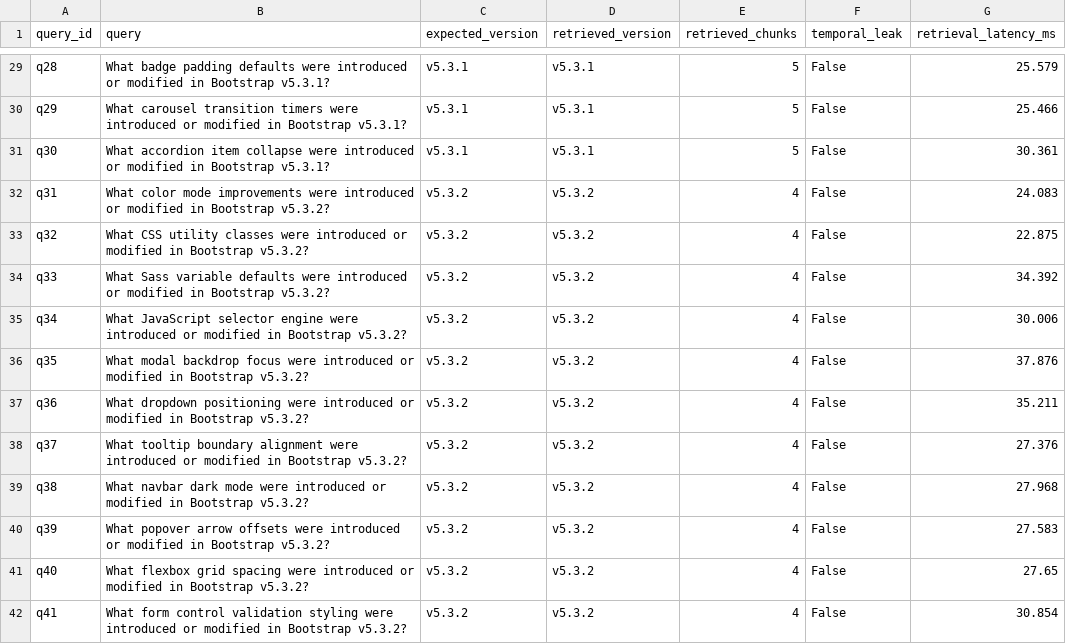
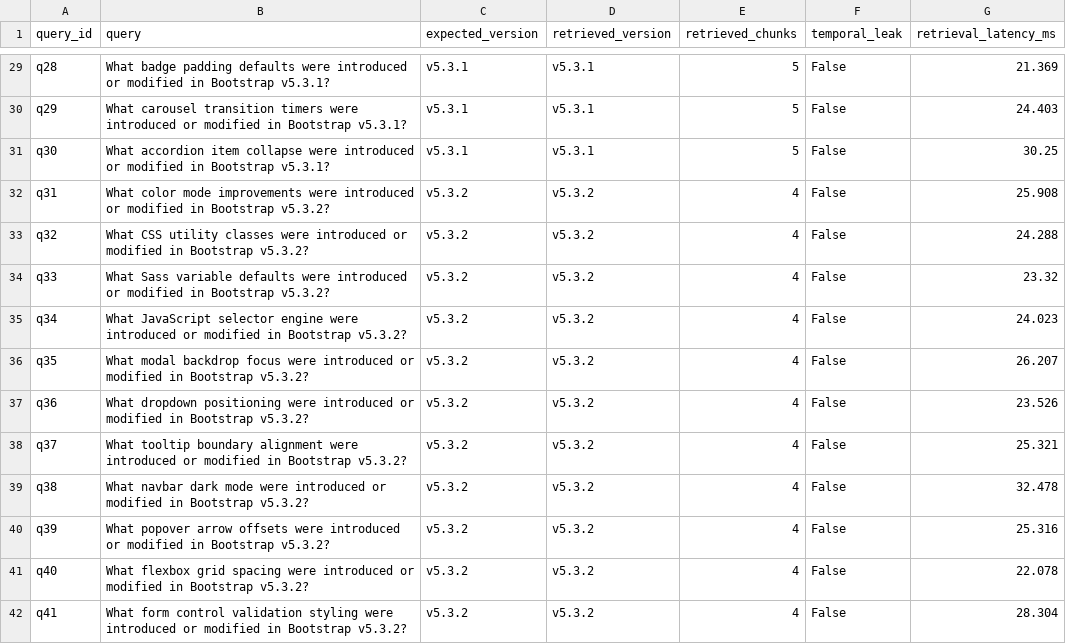
Before and after one commit to weiqiloo97-jpg/RAG-Integration-with-LLM, a CSV file: query_results.csv, drawn as a sheet; only a part is shown, gaps mark what is left out; the diff covers the shown part only; the diff names each change by its address in the sheet, - before the commit and + after, or states it on an @@ line.

```diff
--- a/query_results.csv
+++ b/query_results.csv
-G29 (retrieval_latency_ms): 25.579
+G29 (retrieval_latency_ms): 21.369
-G30 (retrieval_latency_ms): 25.466
+G30 (retrieval_latency_ms): 24.403
-G31 (retrieval_latency_ms): 30.361
+G31 (retrieval_latency_ms): 30.25
-G32 (retrieval_latency_ms): 24.083
+G32 (retrieval_latency_ms): 25.908
-G33 (retrieval_latency_ms): 22.875
+G33 (retrieval_latency_ms): 24.288
-G34 (retrieval_latency_ms): 34.392
+G34 (retrieval_latency_ms): 23.32
-G35 (retrieval_latency_ms): 30.006
+G35 (retrieval_latency_ms): 24.023
-G36 (retrieval_latency_ms): 37.876
+G36 (retrieval_latency_ms): 26.207
-G37 (retrieval_latency_ms): 35.211
+G37 (retrieval_latency_ms): 23.526
-G38 (retrieval_latency_ms): 27.376
+G38 (retrieval_latency_ms): 25.321
-G39 (retrieval_latency_ms): 27.968
+G39 (retrieval_latency_ms): 32.478
-G40 (retrieval_latency_ms): 27.583
+G40 (retrieval_latency_ms): 25.316
-G41 (retrieval_latency_ms): 27.65
+G41 (retrieval_latency_ms): 22.078
-G42 (retrieval_latency_ms): 30.854
+G42 (retrieval_latency_ms): 28.304
```
Also changed, not shown: 86 edited cells elsewhere in this file, change_detection_results.csv, latency_results.csv, 5 other files.
